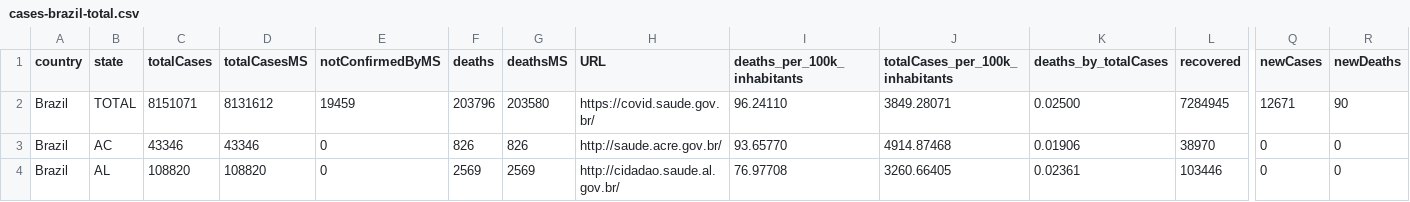
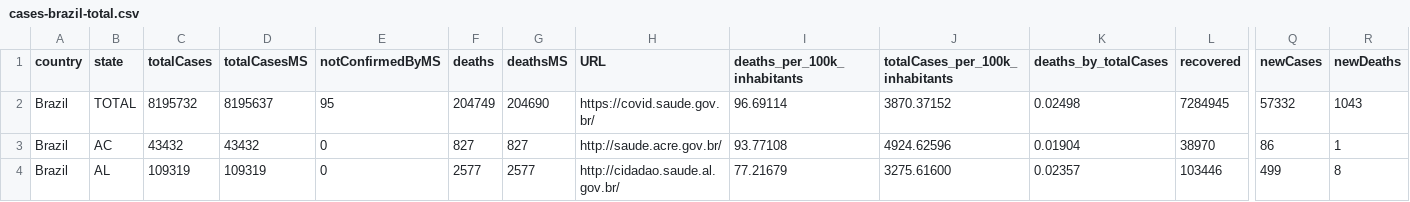
Before and after one commit to spdrio/covid19br, a CSV file: cases-brazil-total.csv, drawn as a sheet; only a part is shown, gaps mark what is left out; the diff covers the shown part only; the diff names each change by its address in the sheet, - before the commit and + after, or states it on an @@ line.

```diff
--- a/cases-brazil-total.csv
+++ b/cases-brazil-total.csv
-C2 (totalCases): 8151071
+C2 (totalCases): 8195732
-D2 (totalCasesMS): 8131612
+D2 (totalCasesMS): 8195637
-E2 (notConfirmedByMS): 19459
+E2 (notConfirmedByMS): 95
-F2 (deaths): 203796
+F2 (deaths): 204749
-G2 (deathsMS): 203580
+G2 (deathsMS): 204690
-I2 (deaths_per_100k_inhabitants): 96.24110
+I2 (deaths_per_100k_inhabitants): 96.69114
-J2 (totalCases_per_100k_inhabitants): 3849.28071
+J2 (totalCases_per_100k_inhabitants): 3870.37152
-K2 (deaths_by_totalCases): 0.02500
+K2 (deaths_by_totalCases): 0.02498
-Q2 (newCases): 12671
+Q2 (newCases): 57332
-R2 (newDeaths): 90
+R2 (newDeaths): 1043
-C3 (totalCases): 43346
+C3 (totalCases): 43432
-D3 (totalCasesMS): 43346
+D3 (totalCasesMS): 43432
-F3 (deaths): 826
+F3 (deaths): 827
-G3 (deathsMS): 826
+G3 (deathsMS): 827
-I3 (deaths_per_100k_inhabitants): 93.65770
+I3 (deaths_per_100k_inhabitants): 93.77108
-J3 (totalCases_per_100k_inhabitants): 4914.87468
+J3 (totalCases_per_100k_inhabitants): 4924.62596
-K3 (deaths_by_totalCases): 0.01906
+K3 (deaths_by_totalCases): 0.01904
-Q3 (newCases): 0
+Q3 (newCases): 86
-R3 (newDeaths): 0
+R3 (newDeaths): 1
-C4 (totalCases): 108820
+C4 (totalCases): 109319
-D4 (totalCasesMS): 108820
+D4 (totalCasesMS): 109319
-F4 (deaths): 2569
+F4 (deaths): 2577
-G4 (deathsMS): 2569
+G4 (deathsMS): 2577
-I4 (deaths_per_100k_inhabitants): 76.97708
+I4 (deaths_per_100k_inhabitants): 77.21679
-J4 (totalCases_per_100k_inhabitants): 3260.66405
+J4 (totalCases_per_100k_inhabitants): 3275.61600
-K4 (deaths_by_totalCases): 0.02361
+K4 (deaths_by_totalCases): 0.02357
-Q4 (newCases): 0
+Q4 (newCases): 499
-R4 (newDeaths): 0
+R4 (newDeaths): 8
```
Also changed, not shown: 168 edited cells elsewhere in this file, cases-brazil-cities.csv, cases-brazil-states.csv, 3 other files.
